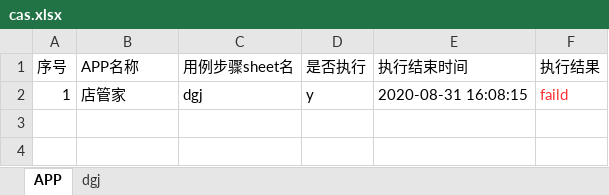
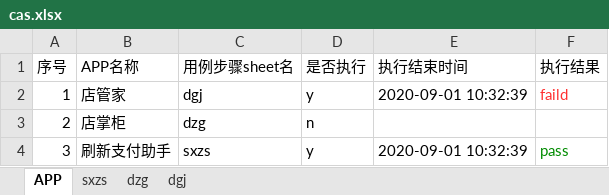
Before and after one commit to zihui1/python_Interface, an Excel workbook: Data/cas.xlsx, sheet APP, drawn as a sheet; values as stored, in another font and other column widths than the file's, no borders; the diff names each change by its address in the sheet, - before the commit and + after, or states it on an @@ line.

```diff
--- a/Data/cas.xlsx (sheet APP)
+++ b/Data/cas.xlsx (sheet APP)
+sheet tab: sxzs
+sheet tab: dzg
-E2 (执行结束时间): 2020-08-31 16:08:15
+E2 (执行结束时间): 2020-09-01 10:32:39
+row 3: 2 | 店掌柜 | dzg | n
+row 4: 3 | 刷新支付助手 | sxzs | y | 2020-09-01 10:32:39 | pass
```
Also changed, not shown: sheet dgj, 4 other files.
